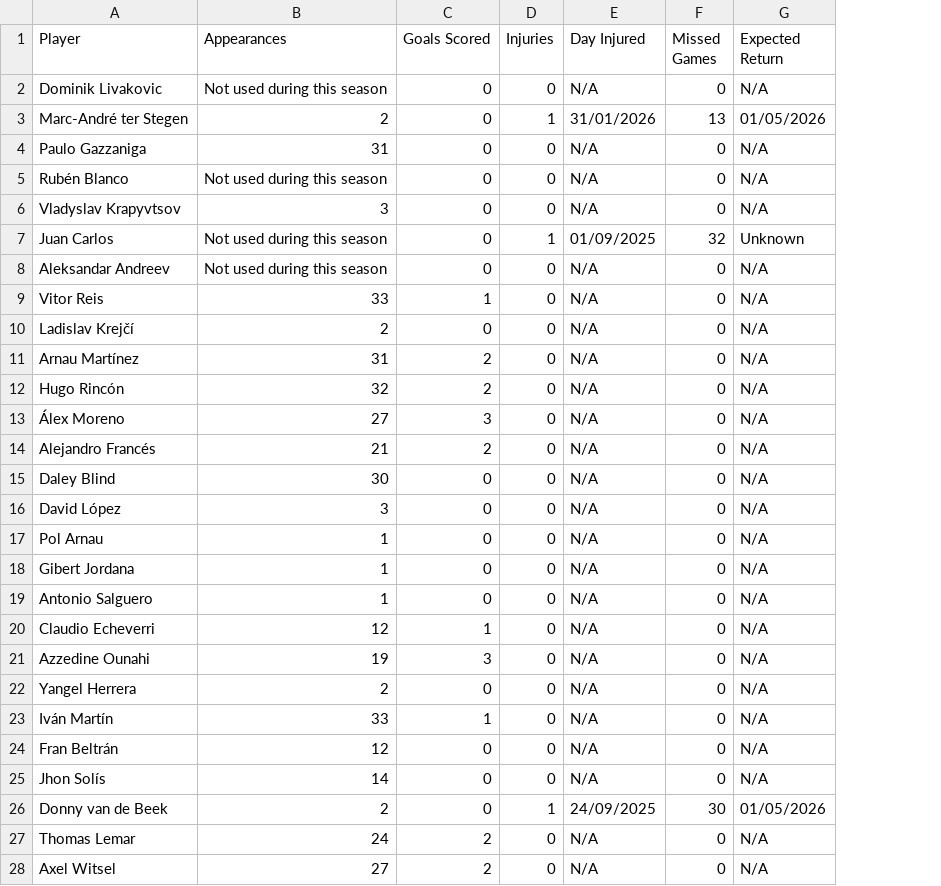
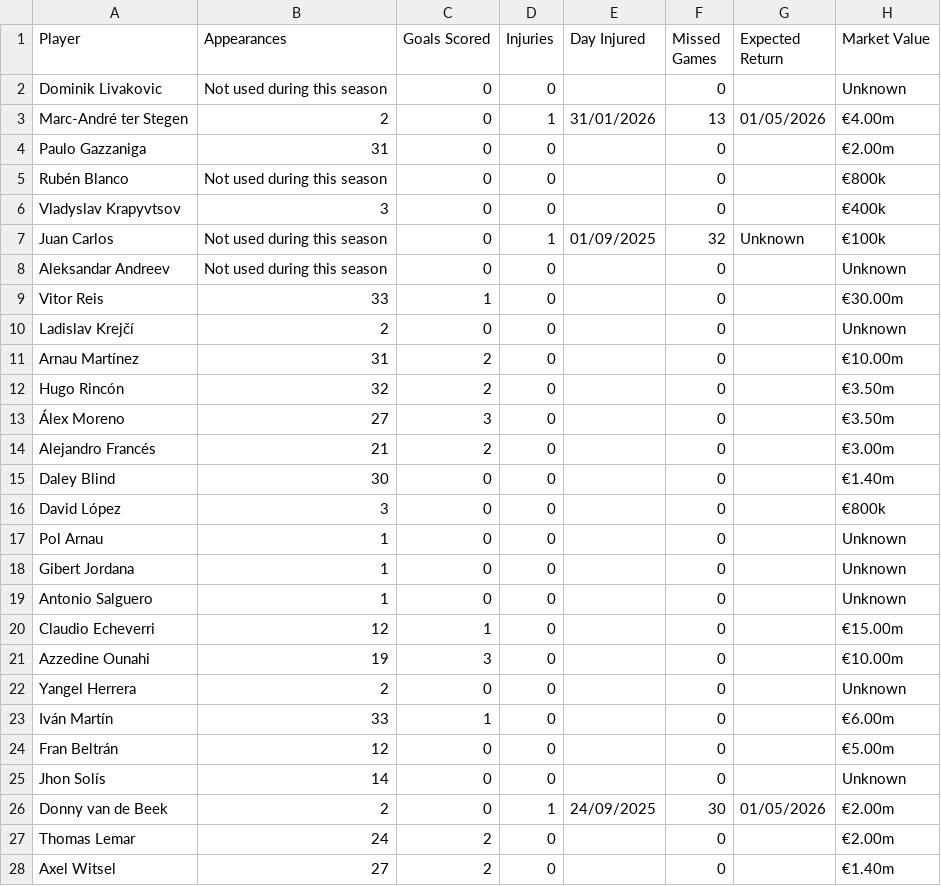
Before and after one commit to Yo014/Laliga-game-score-prediction, a CSV file: Laliga Squads/Girona/player_data.csv, drawn as a sheet; only a part is shown; the diff covers the shown part only; the diff names each change by its address in the sheet, - before the commit and + after, or states it on an @@ line.

```diff
--- a/Laliga Squads/Girona/player_data.csv
+++ b/Laliga Squads/Girona/player_data.csv
+column H (Market Value), rows 2-28: Unknown | €4.00m | €2.00m | €800k | €400k | €100k | Unknown | €30.00m | Unknown | €10.00m | €3.50m | €3.50m | €3.00m | €1.40m | €800k | Unknown | Unknown | Unknown | €15.00m | €10.00m | Unknown | €6.00m | €5.00m | Unknown | €2.00m | €2.00m | €1.40m
-E2 (Day Injured): N/A
+E2 (Day Injured): (empty)
-G2 (Expected Return): N/A
+G2 (Expected Return): (empty)
-E4:E6 (Day Injured): N/A
+E4:E6 (Day Injured): (empty)
-G4:G6 (Expected Return): N/A
+G4:G6 (Expected Return): (empty)
-E8:E25 (Day Injured): N/A
+E8:E25 (Day Injured): (empty)
-G8:G25 (Expected Return): N/A
+G8:G25 (Expected Return): (empty)
-E27:E28 (Day Injured): N/A
+E27:E28 (Day Injured): (empty)
-G27:G28 (Expected Return): N/A
+G27:G28 (Expected Return): (empty)
```
Also changed, not shown: 26 edited cells elsewhere in this file, Laliga Squads/Atlético Madrid/player_data.csv, Laliga Squads/Barcelona/player_data.csv, 24 other files.
